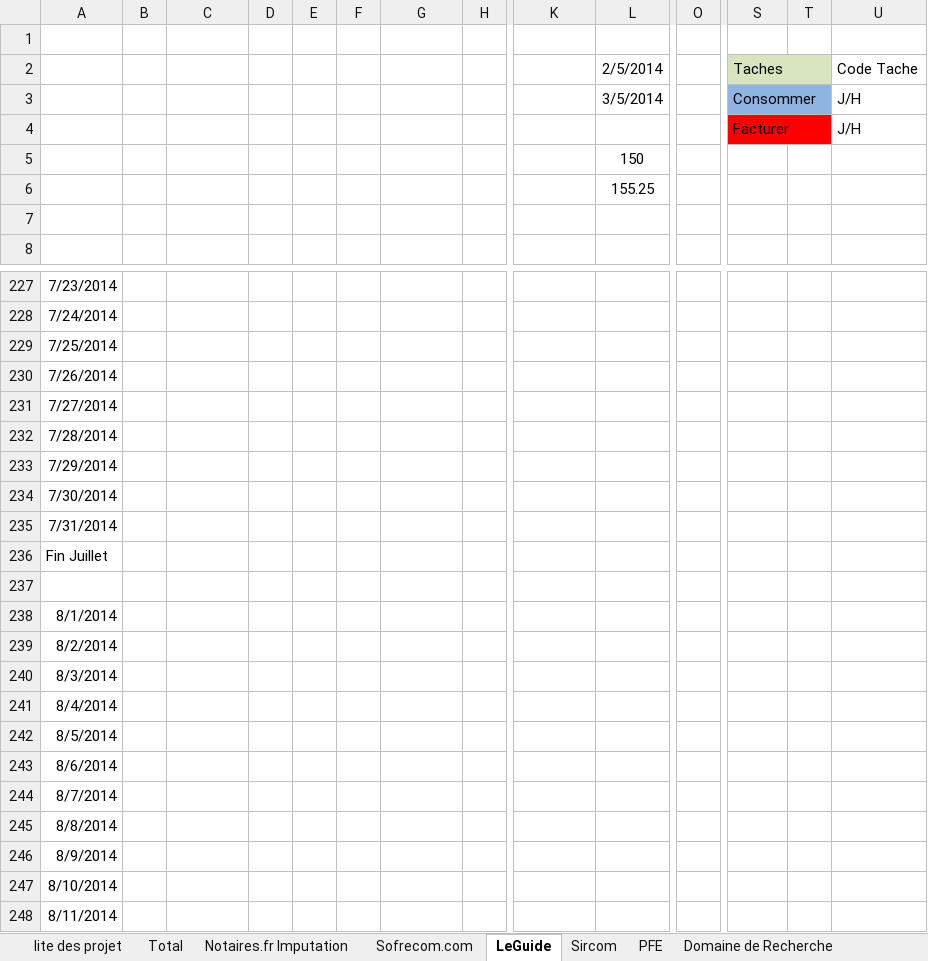
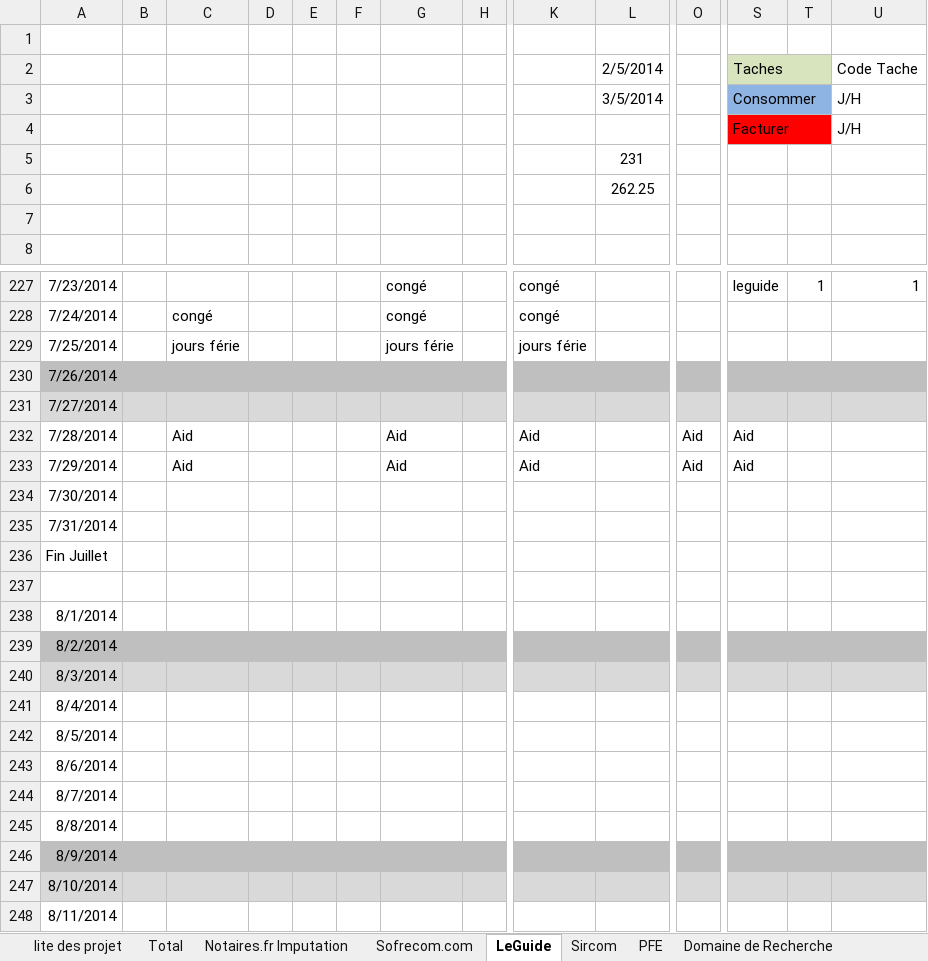
Before and after one commit to anonymous1983/Docs, an Excel workbook: Suivi-2014.xlsx, sheet LeGuide, drawn as a sheet; only a part is shown, gaps mark what is left out; values as stored, in another font and other column widths than the file's, no borders; the diff covers the shown part only; the diff names each change by its address in the sheet, - before the commit and + after, or states it on an @@ line.

```diff
--- a/Suivi-2014.xlsx (sheet LeGuide)
+++ b/Suivi-2014.xlsx (sheet LeGuide)
-L5: 150
+L5: 231
-L6: 155.25
+L6: 262.25
-G227:G228: (empty)
+G227:G228: congé
-K227:K228: (empty)
+K227:K228: congé
-S227: (empty)
+S227: leguide
-T227: (empty)
+T227: 1
-U227: (empty)
+U227: 1
-C228: (empty)
+C228: congé
-C229: (empty)
+C229: jours férie
-G229: (empty)
+G229: jours férie
-K229: (empty)
+K229: jours férie
-A230:U230 fill: none
+A230:U230 fill: #BFBFBF
-A231:U231 fill: none
+A231:U231 fill: #D9D9D9
-C232:C233: (empty)
+C232:C233: Aid
-G232:G233: (empty)
+G232:G233: Aid
-K232:K233: (empty)
+K232:K233: Aid
-O232:O233: (empty)
+O232:O233: Aid
-S232:S233: (empty)
+S232:S233: Aid
-A239:U239 fill: none
+A239:U239 fill: #BFBFBF
-A240:U240 fill: none
+A240:U240 fill: #D9D9D9
-A246:U246 fill: none
+A246:U246 fill: #BFBFBF
-A247:U247 fill: none
+A247:U247 fill: #D9D9D9
```
Also changed, not shown: 21 added rows, 9 hidden or unhidden rows, 103 edited cells and cell formats elsewhere in this sheet, hidden cells, 56 other files.
